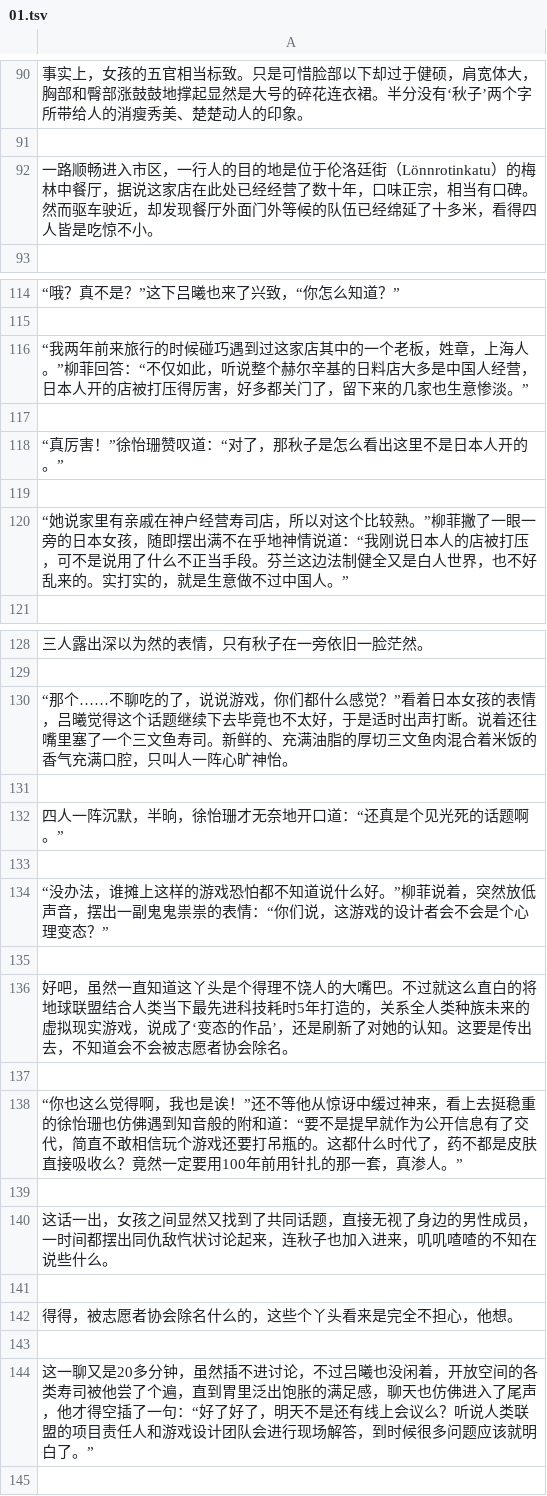
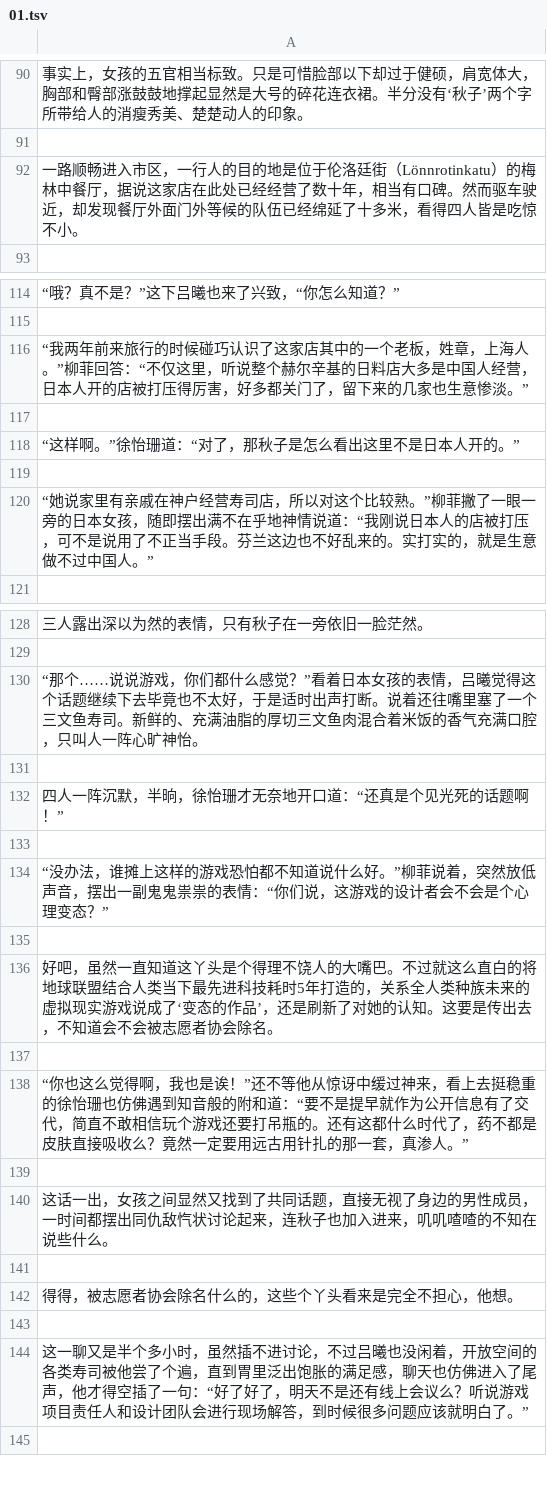
Before and after one commit to bootstudy/VB_WinForm, a TSV file: VB_WinForm/doc/01.tsv, drawn as a sheet; only a part is shown, gaps mark what is left out; the diff names each change by its address in the sheet, - before the commit and + after, or states it on an @@ line.

```diff
--- a/VB_WinForm/doc/01.tsv
+++ b/VB_WinForm/doc/01.tsv
-A92: …数十年，口味正宗，相当有口…
+A92: …数十年，相当有口…
-A116: …时候碰巧遇到过这家店其中的一个老板，姓章，上海人。”柳菲回答：“不仅如此，听说整…
+A116: …时候碰巧认识了这家店其中的一个老板，姓章，上海人。”柳菲回答：“不仅这里，听说整…
-A118: “真厉害！”徐怡珊赞叹道：“对了，那秋子是怎么看出这里不是日本人开的。”
+A118: “这样啊。”徐怡珊道：“对了，那秋子是怎么看出这里不是日本人开的。”
-A120: …是说用了什么不正当手段。芬兰这边法制健全又是白人世界，也不好乱…
+A120: …是说用了不正当手段。芬兰这边也不好乱…
-A130: “那个……不聊吃的了，说说游戏…
+A130: “那个……说说游戏…
-A132: 四人一阵沉默，半晌，徐怡珊才无奈地开口道：“还真是个见光死的话题啊。”
+A132: 四人一阵沉默，半晌，徐怡珊才无奈地开口道：“还真是个见光死的话题啊！”
-A136: …现实游戏，说成了‘…
+A136: …现实游戏说成了‘…
-A138: …吊瓶的。这都什么时代了，药不都是皮肤直接吸收么？竟然一定要用100年前用针扎的…
+A138: …吊瓶的。还有这都什么时代了，药不都是皮肤直接吸收么？竟然一定要用远古用针扎的…
-A144: …一聊又是20多分钟，虽然插不进讨论，不过吕曦也没闲着，开放空间的各类寿司被他尝了个遍，直到胃里泛出饱胀的满足感，聊天也仿佛进入了尾声，他才得空插了一句：“好了好了，明天不是还有线上会议么？听说人类联盟的项目责任人和游戏设计团队…
+A144: …一聊又是半个多小时，虽然插不进讨论，不过吕曦也没闲着，开放空间的各类寿司被他尝了个遍，直到胃里泛出饱胀的满足感，聊天也仿佛进入了尾声，他才得空插了一句：“好了好了，明天不是还有线上会议么？听说游戏项目责任人和设计团队…
```
